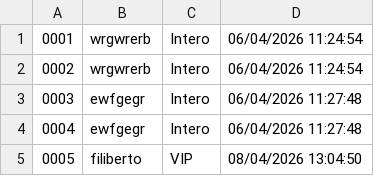
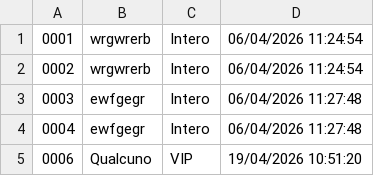
Before and after one commit to Loren-France/VisualStudio_C-, a CSV file: esFantasiaPark/esFantasiaPark/bin/Debug/lista_GestioneBiglietti.csv, drawn as a sheet; removed rows and columns are numbered as before the commit, all else as after; the diff names each change by its address in the sheet, - before the commit and + after, or states it on an @@ line.

```diff
--- a/esFantasiaPark/esFantasiaPark/bin/Debug/lista_GestioneBiglietti.csv
+++ b/esFantasiaPark/esFantasiaPark/bin/Debug/lista_GestioneBiglietti.csv
-row 5: 0005 | filiberto | VIP | 08/04/2026 13:04:50
+row 5: 0006 | Qualcuno | VIP | 19/04/2026 10:51:20
```
Also changed, not shown: 32 other files.
